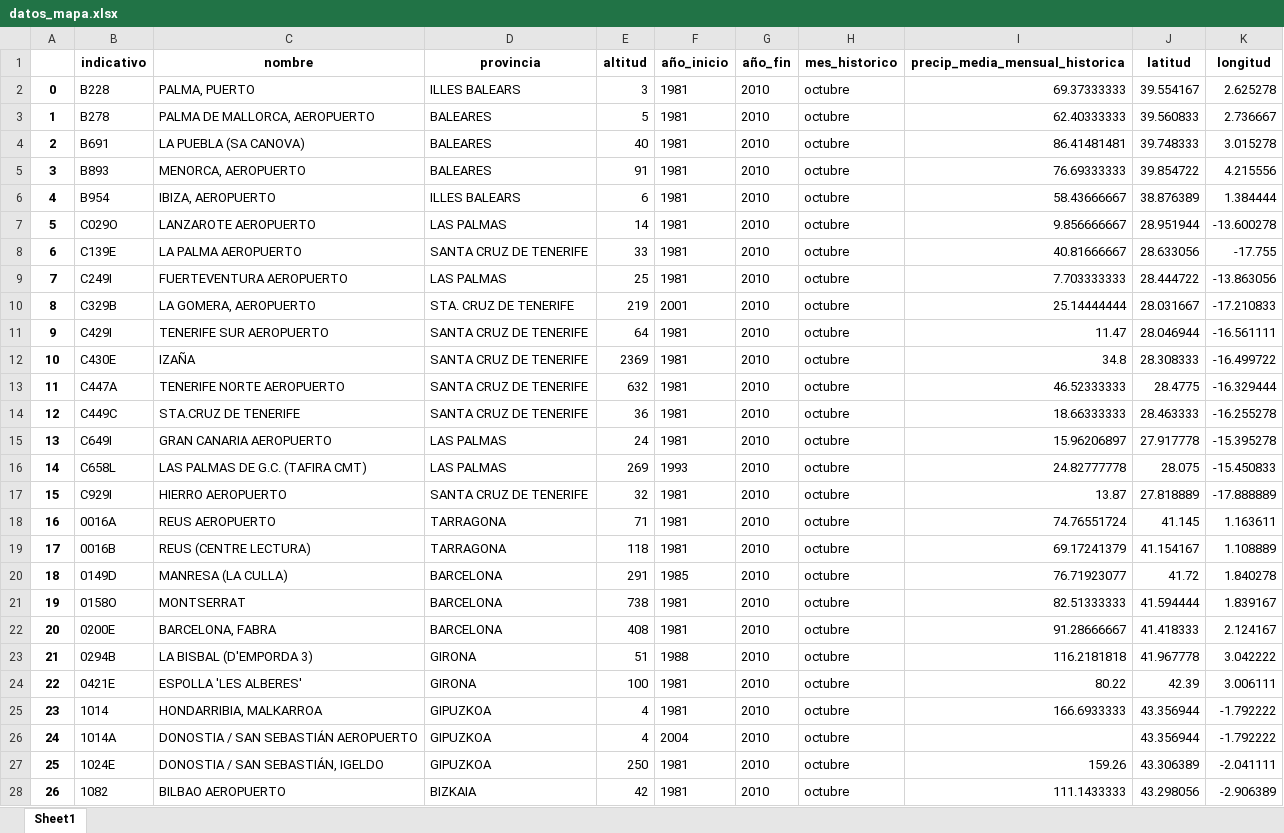
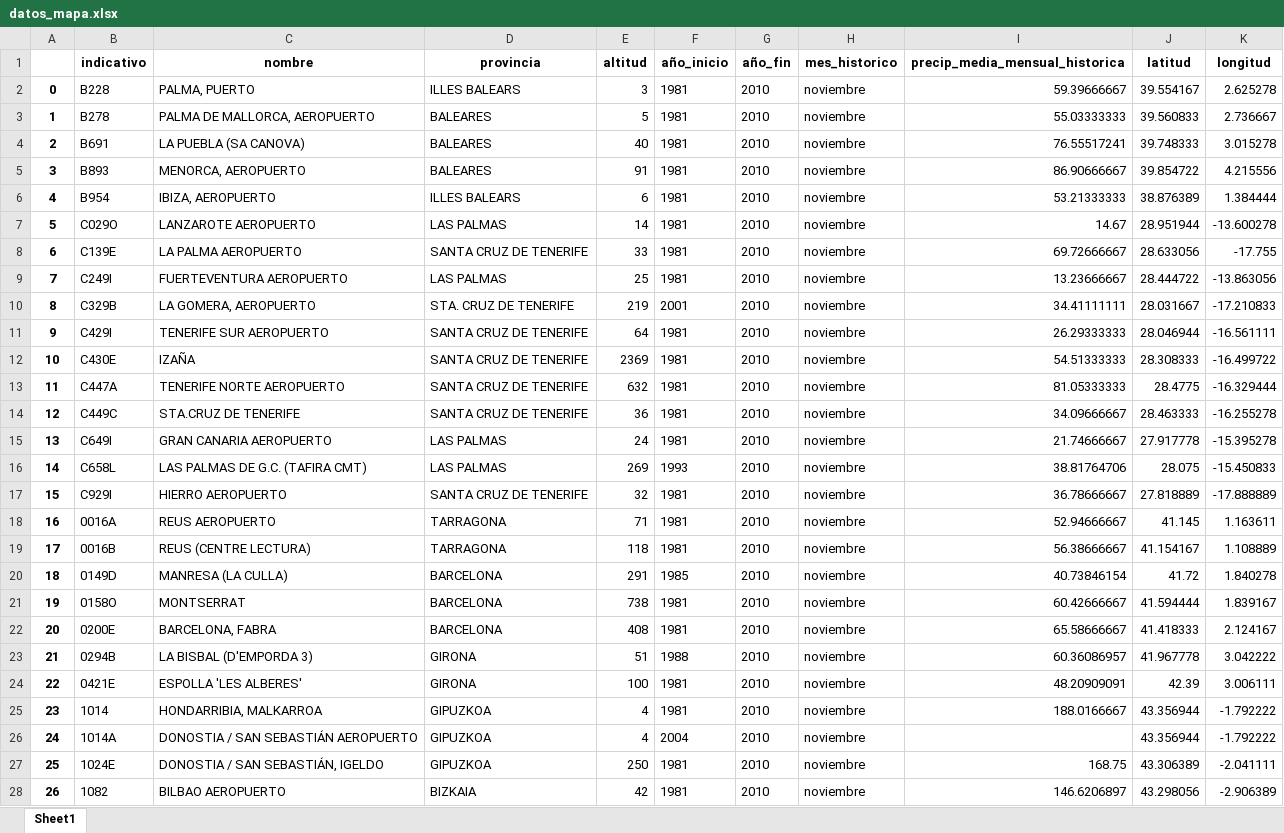
Before and after one commit to Newtral-datos/panel_lluvias, an Excel workbook: complementarios_lluvias/datos_mapa.xlsx, sheet Sheet1, drawn as a sheet; only a part is shown; values as stored, in another font and other column widths than the file's, no borders; the diff covers the shown part only; the diff names each change by its address in the sheet, - before the commit and + after, or states it on an @@ line.

Commit message:
Add files via upload

```diff
--- a/complementarios_lluvias/datos_mapa.xlsx (sheet Sheet1)
+++ b/complementarios_lluvias/datos_mapa.xlsx (sheet Sheet1)
-H2:H28 (mes_historico): octubre
+H2:H28 (mes_historico): noviembre
-I2 (precip_media_mensual_historica): 69.37333333
+I2 (precip_media_mensual_historica): 59.39666667
-I3 (precip_media_mensual_historica): 62.40333333
+I3 (precip_media_mensual_historica): 55.03333333
-I4 (precip_media_mensual_historica): 86.41481481
+I4 (precip_media_mensual_historica): 76.55517241
-I5 (precip_media_mensual_historica): 76.69333333
+I5 (precip_media_mensual_historica): 86.90666667
-I6 (precip_media_mensual_historica): 58.43666667
+I6 (precip_media_mensual_historica): 53.21333333
-I7 (precip_media_mensual_historica): 9.856666667
+I7 (precip_media_mensual_historica): 14.67
-I8 (precip_media_mensual_historica): 40.81666667
+I8 (precip_media_mensual_historica): 69.72666667
-I9 (precip_media_mensual_historica): 7.703333333
+I9 (precip_media_mensual_historica): 13.23666667
-I10 (precip_media_mensual_historica): 25.14444444
+I10 (precip_media_mensual_historica): 34.41111111
-I11 (precip_media_mensual_historica): 11.47
+I11 (precip_media_mensual_historica): 26.29333333
-I12 (precip_media_mensual_historica): 34.8
+I12 (precip_media_mensual_historica): 54.51333333
-I13 (precip_media_mensual_historica): 46.52333333
+I13 (precip_media_mensual_historica): 81.05333333
-I14 (precip_media_mensual_historica): 18.66333333
+I14 (precip_media_mensual_historica): 34.09666667
-I15 (precip_media_mensual_historica): 15.96206897
+I15 (precip_media_mensual_historica): 21.74666667
-I16 (precip_media_mensual_historica): 24.82777778
+I16 (precip_media_mensual_historica): 38.81764706
-I17 (precip_media_mensual_historica): 13.87
+I17 (precip_media_mensual_historica): 36.78666667
-I18 (precip_media_mensual_historica): 74.76551724
+I18 (precip_media_mensual_historica): 52.94666667
-I19 (precip_media_mensual_historica): 69.17241379
+I19 (precip_media_mensual_historica): 56.38666667
-I20 (precip_media_mensual_historica): 76.71923077
+I20 (precip_media_mensual_historica): 40.73846154
-I21 (precip_media_mensual_historica): 82.51333333
+I21 (precip_media_mensual_historica): 60.42666667
-I22 (precip_media_mensual_historica): 91.28666667
+I22 (precip_media_mensual_historica): 65.58666667
-I23 (precip_media_mensual_historica): 116.2181818
+I23 (precip_media_mensual_historica): 60.36086957
-I24 (precip_media_mensual_historica): 80.22
+I24 (precip_media_mensual_historica): 48.20909091
-I25 (precip_media_mensual_historica): 166.6933333
+I25 (precip_media_mensual_historica): 188.0166667
-I27 (precip_media_mensual_historica): 159.26
+I27 (precip_media_mensual_historica): 168.75
-I28 (precip_media_mensual_historica): 111.1433333
+I28 (precip_media_mensual_historica): 146.6206897
```
Also changed, not shown: 140 edited cells elsewhere in this sheet.
